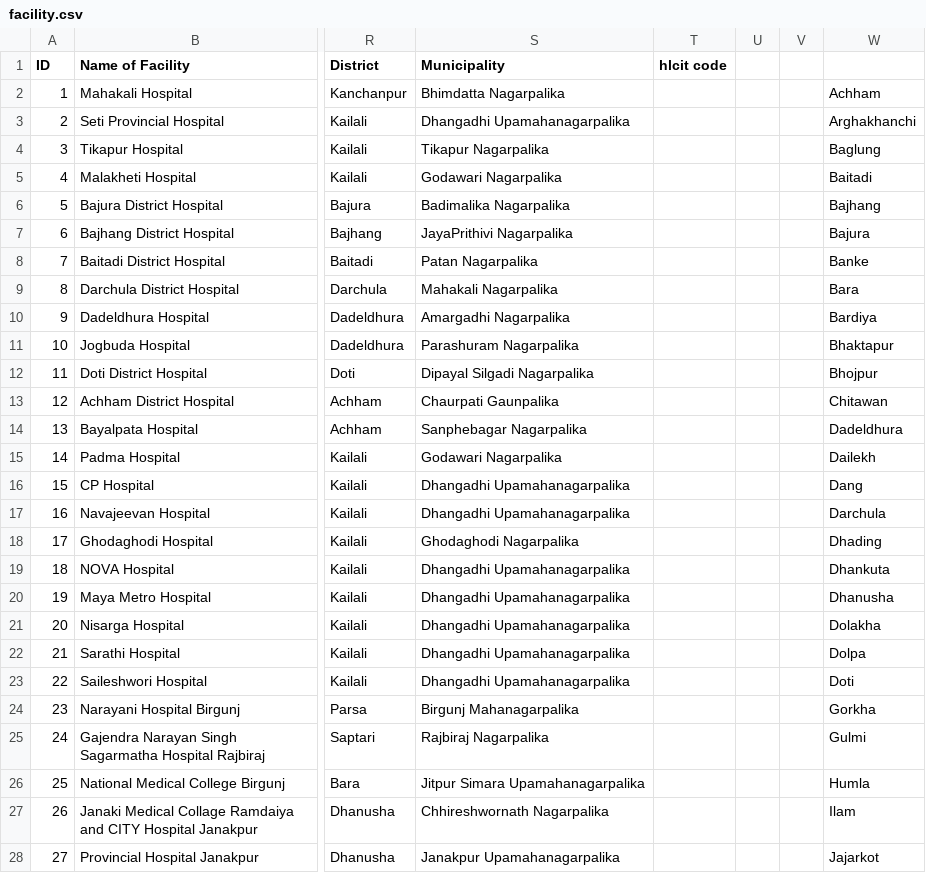
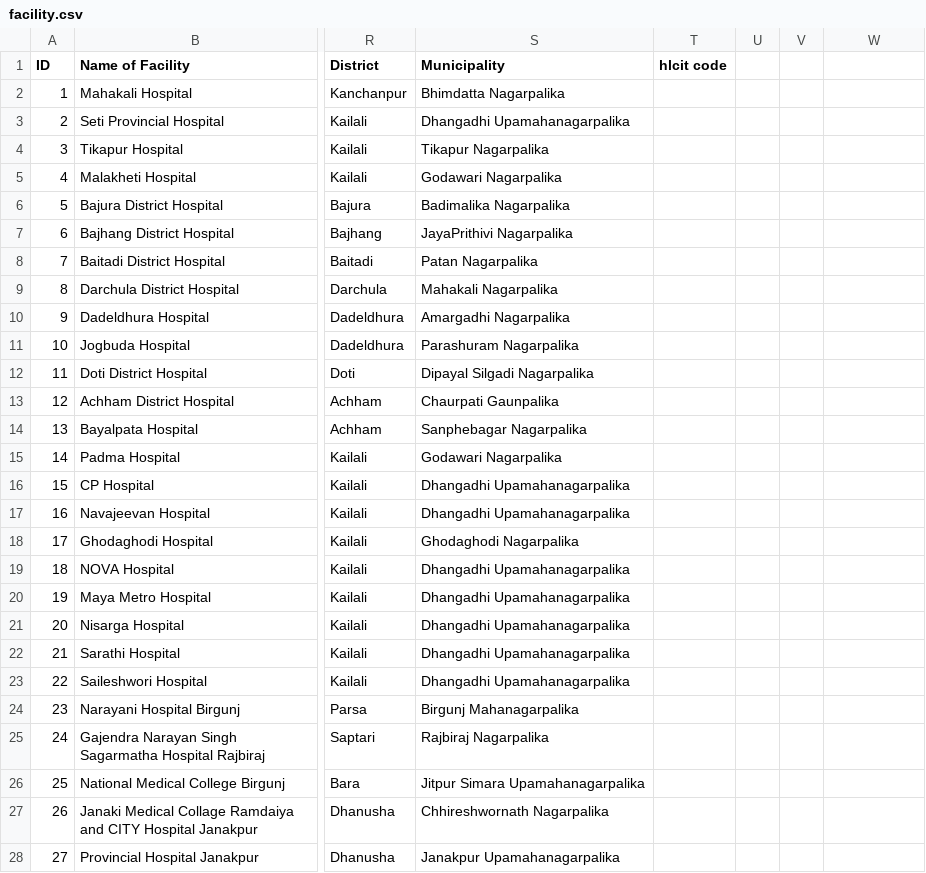
Before and after one commit to naxa-developers/naxa_utilities, a CSV file: data_csv/facility.csv, drawn as a sheet; only a part is shown, gaps mark what is left out; the diff covers the shown part only; the diff names each change by its address in the sheet, - before the commit and + after, or states it on an @@ line.

Commit message:
facility data

```diff
--- a/data_csv/facility.csv
+++ b/data_csv/facility.csv
-W2: Achham
+W2: (empty)
-W3: Arghakhanchi
+W3: (empty)
-W4: Baglung
+W4: (empty)
-W5: Baitadi
+W5: (empty)
-W6: Bajhang
+W6: (empty)
-W7: Bajura
+W7: (empty)
-W8: Banke
+W8: (empty)
-W9: Bara
+W9: (empty)
-W10: Bardiya
+W10: (empty)
-W11: Bhaktapur
+W11: (empty)
-W12: Bhojpur
+W12: (empty)
-W13: Chitawan
+W13: (empty)
-W14: Dadeldhura
+W14: (empty)
-W15: Dailekh
+W15: (empty)
-W16: Dang
+W16: (empty)
-W17: Darchula
+W17: (empty)
-W18: Dhading
+W18: (empty)
-W19: Dhankuta
+W19: (empty)
-W20: Dhanusha
+W20: (empty)
-W21: Dolakha
+W21: (empty)
-W22: Dolpa
+W22: (empty)
-W23: Doti
+W23: (empty)
-W24: Gorkha
+W24: (empty)
-W25: Gulmi
+W25: (empty)
-W26: Humla
+W26: (empty)
-W27: Ilam
+W27: (empty)
-W28: Jajarkot
+W28: (empty)
```
Also changed, not shown: 2 added rows and 57 edited cells elsewhere in this file.
